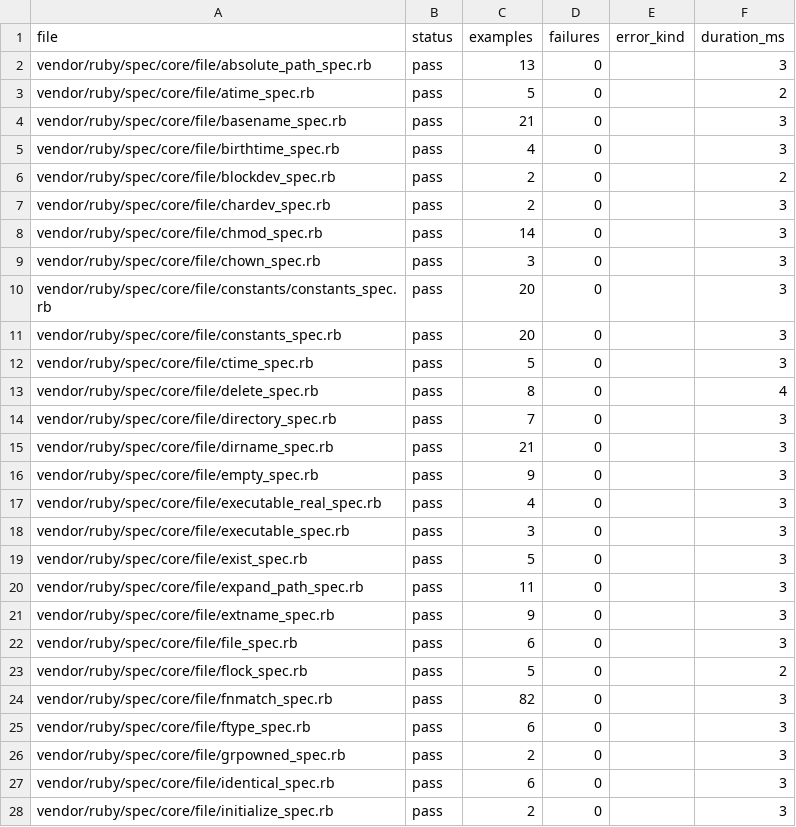
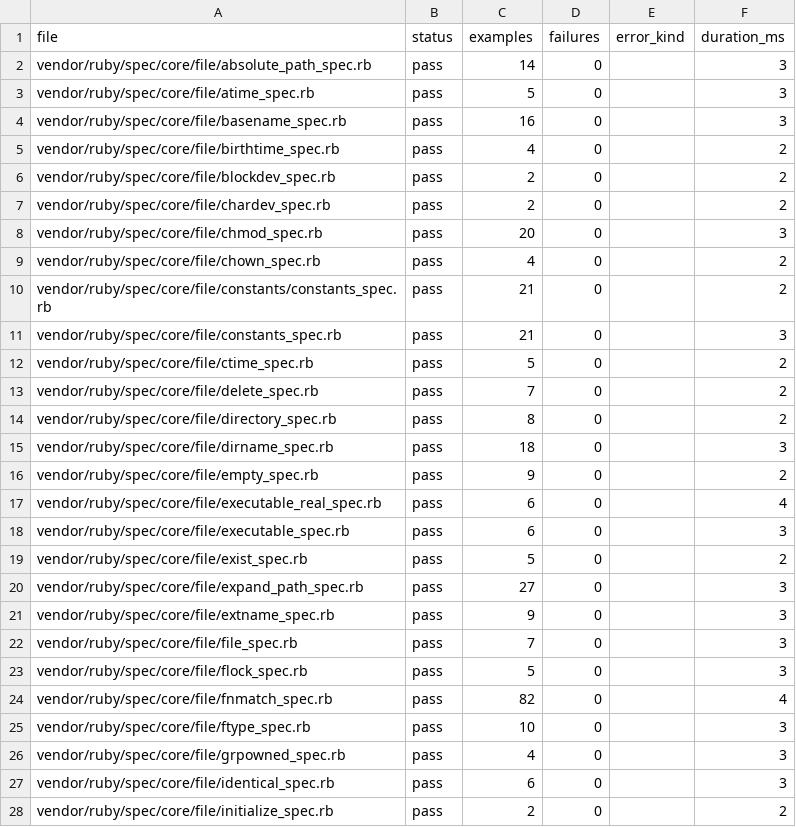
Before and after one commit to GoLangDream/rgo, a CSV file: reports/spec-status/file.csv, drawn as a sheet; only a part is shown; the diff covers the shown part only.

```diff
--- a/reports/spec-status/file.csv
+++ b/reports/spec-status/file.csv
@@ -1,28 +1,28 @@
 file,status,examples,failures,error_kind,duration_ms
-vendor/ruby/spec/core/file/absolute_path_spec.rb,pass,13,0,,3
-vendor/ruby/spec/core/file/atime_spec.rb,pass,5,0,,2
-vendor/ruby/spec/core/file/basename_spec.rb,pass,21,0,,3
-vendor/ruby/spec/core/file/birthtime_spec.rb,pass,4,0,,3
+vendor/ruby/spec/core/file/absolute_path_spec.rb,pass,14,0,,3
+vendor/ruby/spec/core/file/atime_spec.rb,pass,5,0,,3
+vendor/ruby/spec/core/file/basename_spec.rb,pass,16,0,,3
+vendor/ruby/spec/core/file/birthtime_spec.rb,pass,4,0,,2
 vendor/ruby/spec/core/file/blockdev_spec.rb,pass,2,0,,2
-vendor/ruby/spec/core/file/chardev_spec.rb,pass,2,0,,3
-vendor/ruby/spec/core/file/chmod_spec.rb,pass,14,0,,3
-vendor/ruby/spec/core/file/chown_spec.rb,pass,3,0,,3
-vendor/ruby/spec/core/file/constants/constants_spec.rb,pass,20,0,,3
-vendor/ruby/spec/core/file/constants_spec.rb,pass,20,0,,3
-vendor/ruby/spec/core/file/ctime_spec.rb,pass,5,0,,3
-vendor/ruby/spec/core/file/delete_spec.rb,pass,8,0,,4
-vendor/ruby/spec/core/file/directory_spec.rb,pass,7,0,,3
-vendor/ruby/spec/core/file/dirname_spec.rb,pass,21,0,,3
-vendor/ruby/spec/core/file/empty_spec.rb,pass,9,0,,3
-vendor/ruby/spec/core/file/executable_real_spec.rb,pass,4,0,,3
-vendor/ruby/spec/core/file/executable_spec.rb,pass,3,0,,3
-vendor/ruby/spec/core/file/exist_spec.rb,pass,5,0,,3
-vendor/ruby/spec/core/file/expand_path_spec.rb,pass,11,0,,3
+vendor/ruby/spec/core/file/chardev_spec.rb,pass,2,0,,2
+vendor/ruby/spec/core/file/chmod_spec.rb,pass,20,0,,3
+vendor/ruby/spec/core/file/chown_spec.rb,pass,4,0,,2
+vendor/ruby/spec/core/file/constants/constants_spec.rb,pass,21,0,,2
+vendor/ruby/spec/core/file/constants_spec.rb,pass,21,0,,3
+vendor/ruby/spec/core/file/ctime_spec.rb,pass,5,0,,2
+vendor/ruby/spec/core/file/delete_spec.rb,pass,7,0,,2
+vendor/ruby/spec/core/file/directory_spec.rb,pass,8,0,,2
+vendor/ruby/spec/core/file/dirname_spec.rb,pass,18,0,,3
+vendor/ruby/spec/core/file/empty_spec.rb,pass,9,0,,2
+vendor/ruby/spec/core/file/executable_real_spec.rb,pass,6,0,,4
+vendor/ruby/spec/core/file/executable_spec.rb,pass,6,0,,3
+vendor/ruby/spec/core/file/exist_spec.rb,pass,5,0,,2
+vendor/ruby/spec/core/file/expand_path_spec.rb,pass,27,0,,3
 vendor/ruby/spec/core/file/extname_spec.rb,pass,9,0,,3
-vendor/ruby/spec/core/file/file_spec.rb,pass,6,0,,3
-vendor/ruby/spec/core/file/flock_spec.rb,pass,5,0,,2
-vendor/ruby/spec/core/file/fnmatch_spec.rb,pass,82,0,,3
-vendor/ruby/spec/core/file/ftype_spec.rb,pass,6,0,,3
-vendor/ruby/spec/core/file/grpowned_spec.rb,pass,2,0,,3
+vendor/ruby/spec/core/file/file_spec.rb,pass,7,0,,3
+vendor/ruby/spec/core/file/flock_spec.rb,pass,5,0,,3
+vendor/ruby/spec/core/file/fnmatch_spec.rb,pass,82,0,,4
+vendor/ruby/spec/core/file/ftype_spec.rb,pass,10,0,,3
+vendor/ruby/spec/core/file/grpowned_spec.rb,pass,4,0,,3
 vendor/ruby/spec/core/file/identical_spec.rb,pass,6,0,,3
-vendor/ruby/spec/core/file/initialize_spec.rb,pass,2,0,,3
+vendor/ruby/spec/core/file/initialize_spec.rb,pass,2,0,,2
```
Also changed, not shown: 99 edited cells elsewhere in this file, reports/spec-status/io.csv, reports/spec-status/process.csv, 37 other files.
